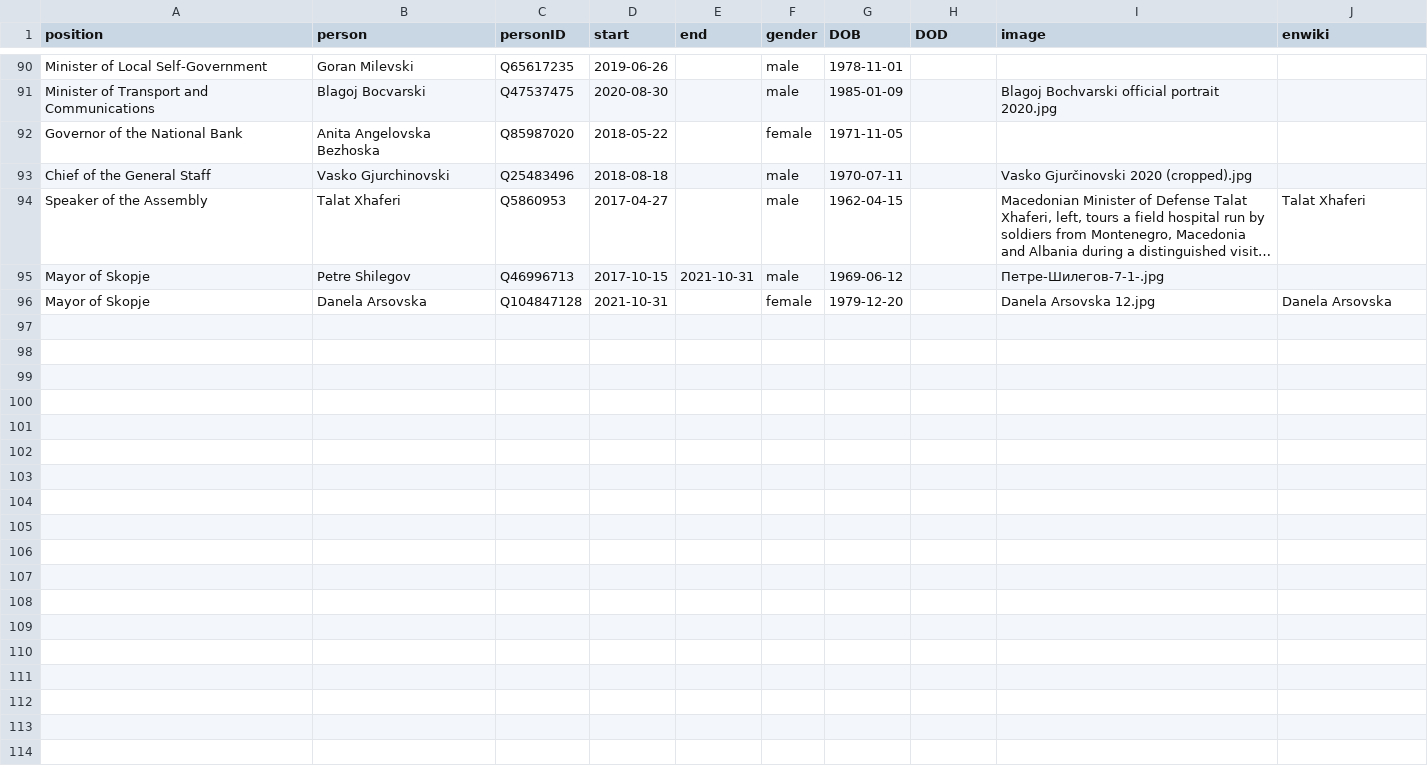
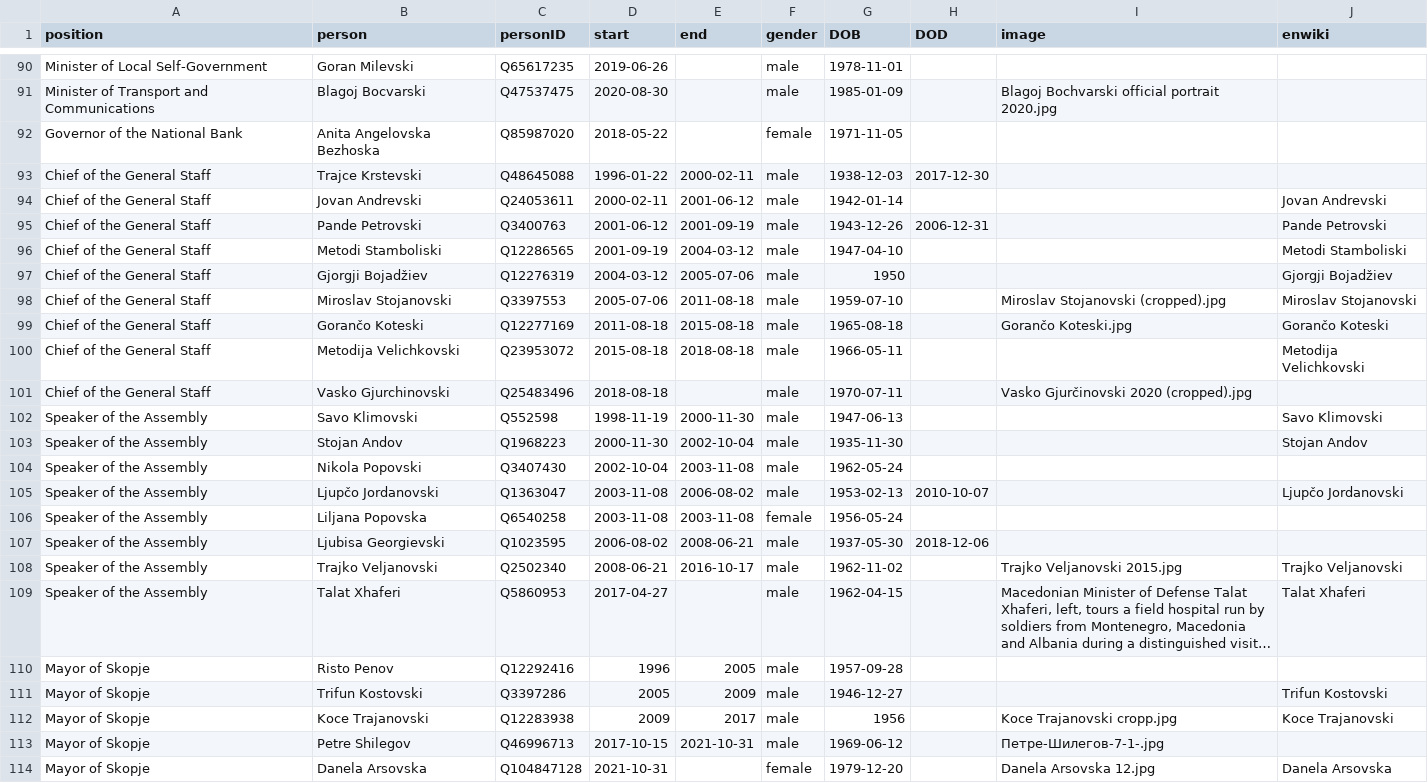
Before and after one commit to every-politician-scrapers/north-macedonia-ministers, a CSV file: html/holders21.csv, drawn as a sheet; only a part is shown, gaps mark what is left out; long unchanged cells end in …; the diff names each change by its address in the sheet, - before the commit and + after, or states it on an @@ line.

Commit message:
PCB update

```diff
--- a/html/holders21.csv
+++ b/html/holders21.csv
+row 93: Chief of the General Staff | Trajce Krstevski | Q48645088 | 1996-01-22 | 2000-02-11 | male | 1938-12-03 | 2017-12-30
+row 94: Chief of the General Staff | Jovan Andrevski | Q24053611 | 2000-02-11 | 2001-06-12 | male | 1942-01-14 |  |  | Jovan Andrevski
+row 95: Chief of the General Staff | Pande Petrovski | Q3400763 | 2001-06-12 | 2001-09-19 | male | 1943-12-26 | 2006-12-31 |  | Pande Petrovski
+row 96: Chief of the General Staff | Metodi Stamboliski | Q12286565 | 2001-09-19 | 2004-03-12 | male | 1947-04-10 |  |  | Metodi Stamboliski
+row 97: Chief of the General Staff | Gjorgji Bojadžiev | Q12276319 | 2004-03-12 | 2005-07-06 | male | 1950 |  |  | Gjorgji Bojadžiev
+row 98: Chief of the General Staff | Miroslav Stojanovski | Q3397553 | 2005-07-06 | 2011-08-18 | male | 1959-07-10 |  | Miroslav Stojanovski (cropped).jpg | Miroslav Stojanovski
+row 99: Chief of the General Staff | Gorančo Koteski | Q12277169 | 2011-08-18 | 2015-08-18 | male | 1965-08-18 |  | Gorančo Koteski.jpg | Gorančo Koteski
+row 100: Chief of the General Staff | Metodija Velichkovski | Q23953072 | 2015-08-18 | 2018-08-18 | male | 1966-05-11 |  |  | Metodija Velichkovski
+row 102: Speaker of the Assembly | Savo Klimovski | Q552598 | 1998-11-19 | 2000-11-30 | male | 1947-06-13 |  |  | Savo Klimovski
+row 103: Speaker of the Assembly | Stojan Andov | Q1968223 | 2000-11-30 | 2002-10-04 | male | 1935-11-30 |  |  | Stojan Andov
+row 104: Speaker of the Assembly | Nikola Popovski | Q3407430 | 2002-10-04 | 2003-11-08 | male | 1962-05-24
+row 105: Speaker of the Assembly | Ljupčo Jordanovski | Q1363047 | 2003-11-08 | 2006-08-02 | male | 1953-02-13 | 2010-10-07 |  | Ljupčo Jordanovski
+row 106: Speaker of the Assembly | Liljana Popovska | Q6540258 | 2003-11-08 | 2003-11-08 | female | 1956-05-24
+row 107: Speaker of the Assembly | Ljubisa Georgievski | Q1023595 | 2006-08-02 | 2008-06-21 | male | 1937-05-30 | 2018-12-06
+row 108: Speaker of the Assembly | Trajko Veljanovski | Q2502340 | 2008-06-21 | 2016-10-17 | male | 1962-11-02 |  | Trajko Veljanovski 2015.jpg | Trajko Veljanovski
+row 110: Mayor of Skopje | Risto Penov | Q12292416 | 1996 | 2005 | male | 1957-09-28
+row 111: Mayor of Skopje | Trifun Kostovski | Q3397286 | 2005 | 2009 | male | 1946-12-27 |  |  | Trifun Kostovski
+row 112: Mayor of Skopje | Koce Trajanovski | Q12283938 | 2009 | 2017 | male | 1956 |  | Koce Trajanovski cropp.jpg | Koce Trajanovski
```
